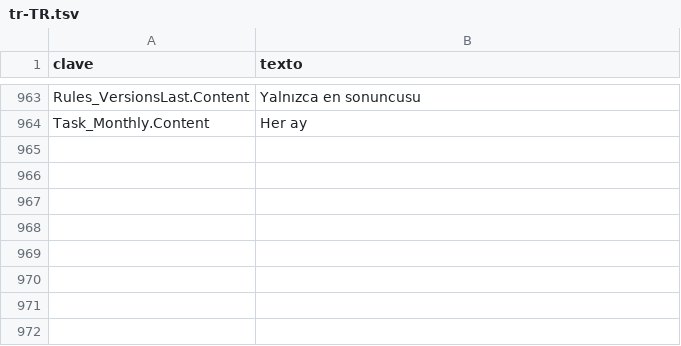
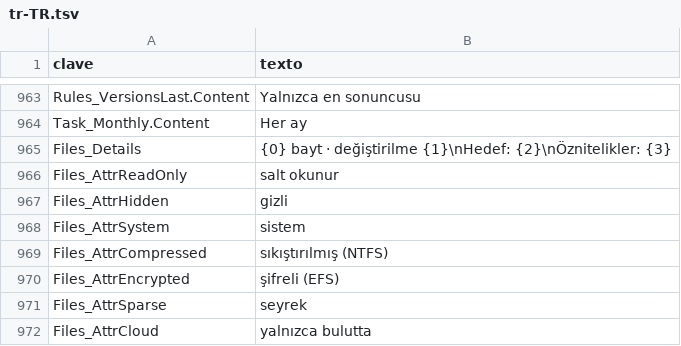
Before and after one commit to cbatista96/MegaCopier, a TSV file: tools/Strings/i18n/tr-TR.tsv, drawn as a sheet; only a part is shown, gaps mark what is left out; the diff names each change by its address in the sheet, - before the commit and + after, or states it on an @@ line.

```diff
--- a/tools/Strings/i18n/tr-TR.tsv
+++ b/tools/Strings/i18n/tr-TR.tsv
+row 965: Files_Details | {0} bayt · değiştirilme {1}\nHedef: {2}\nÖznitelikler: {3}
+row 966: Files_AttrReadOnly | salt okunur
+row 967: Files_AttrHidden | gizli
+row 968: Files_AttrSystem | sistem
+row 969: Files_AttrCompressed | sıkıştırılmış (NTFS)
+row 970: Files_AttrEncrypted | şifreli (EFS)
+row 971: Files_AttrSparse | seyrek
+row 972: Files_AttrCloud | yalnızca bulutta
```
Also changed, not shown: tools/Strings/i18n/it-IT.tsv, tools/Strings/i18n/ja-JP.tsv, 26 other files.
